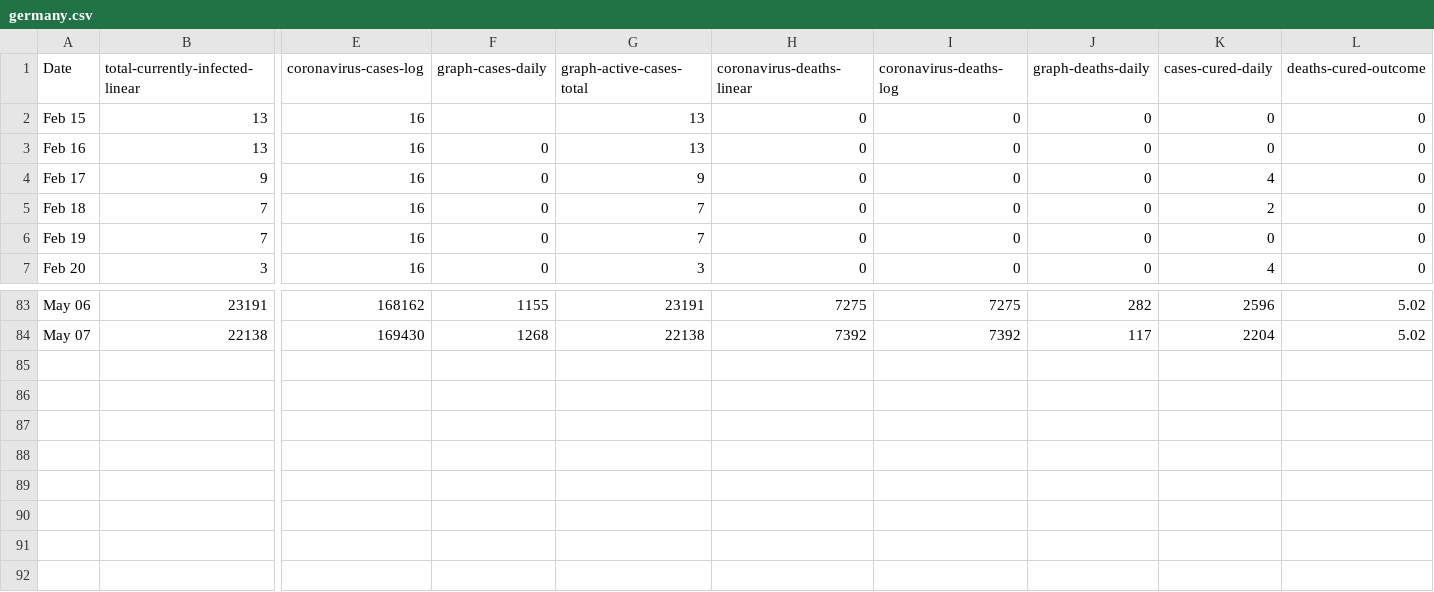
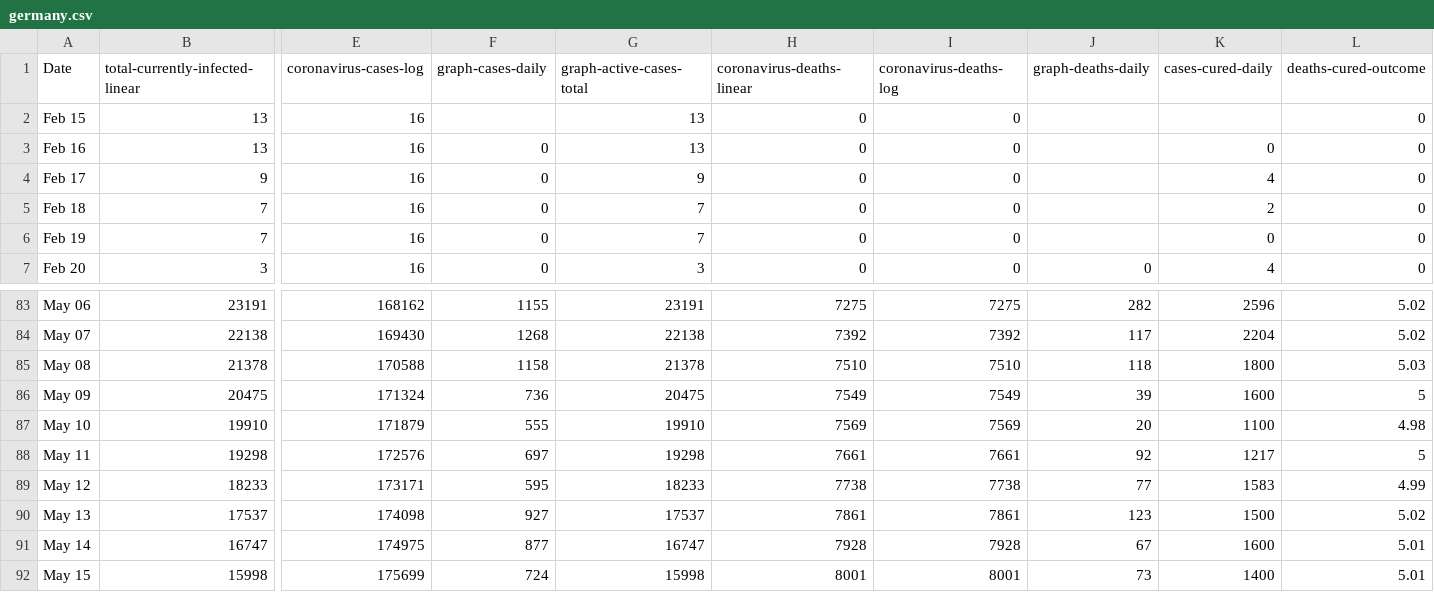
Before and after one commit to uvafan/forecasting, a CSV file: data/worldometers/germany.csv, drawn as a sheet; only a part is shown, gaps mark what is left out; rows hold the shown columns only; the diff names each change by its address in the sheet, - before the commit and + after, or states it on an @@ line.

```diff
--- a/data/worldometers/germany.csv
+++ b/data/worldometers/germany.csv
-J2:J6 (graph-deaths-daily): 0
+J2:J6 (graph-deaths-daily): (empty)
-K2 (cases-cured-daily): 0
+K2 (cases-cured-daily): (empty)
+row 85: May 08 | 21378 | 170588 | 1158 | 21378 | 7510 | 7510 | 118 | 1800 | 5.03
+row 86: May 09 | 20475 | 171324 | 736 | 20475 | 7549 | 7549 | 39 | 1600 | 5
+row 87: May 10 | 19910 | 171879 | 555 | 19910 | 7569 | 7569 | 20 | 1100 | 4.98
+row 88: May 11 | 19298 | 172576 | 697 | 19298 | 7661 | 7661 | 92 | 1217 | 5
+row 89: May 12 | 18233 | 173171 | 595 | 18233 | 7738 | 7738 | 77 | 1583 | 4.99
+row 90: May 13 | 17537 | 174098 | 927 | 17537 | 7861 | 7861 | 123 | 1500 | 5.02
+row 91: May 14 | 16747 | 174975 | 877 | 16747 | 7928 | 7928 | 67 | 1600 | 5.01
+row 92: May 15 | 15998 | 175699 | 724 | 15998 | 8001 | 8001 | 73 | 1400 | 5.01
```
Also changed, not shown: data/worldometers/brazil.csv, data/worldometers/france.csv, 8 other files.
